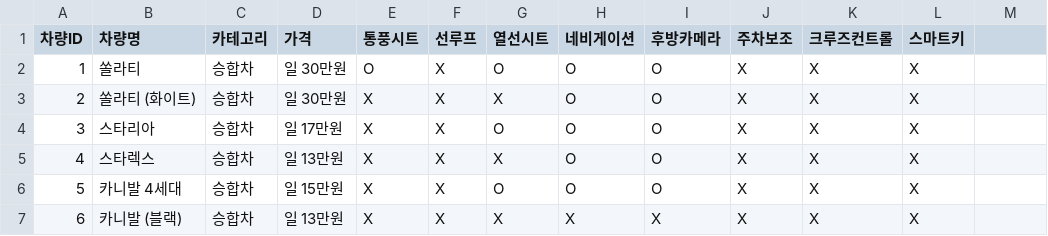
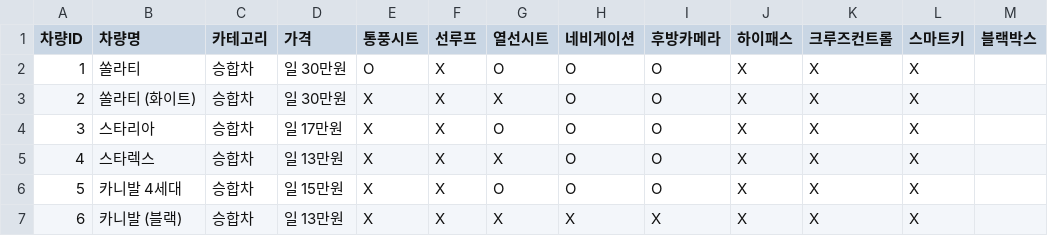
Before and after one commit to sky4564/airport, a CSV file: vehicle_options.csv, drawn as a sheet; only a part is shown.

```diff
--- a/vehicle_options.csv
+++ b/vehicle_options.csv
@@ -1,2 +1,2 @@
-차량ID,차량명,카테고리,가격,통풍시트,선루프,열선시트,네비게이션,후방카메라,주차보조,크루즈컨트롤,스마트키
+차량ID,차량명,카테고리,가격,통풍시트,선루프,열선시트,네비게이션,후방카메라,하이패스,크루즈컨트롤,스마트키,블랙박스
 1,쏠라티,승합차,일 30만원,O,X,O,O,O,X,X,X
```
Also changed, not shown: 4 other files.
